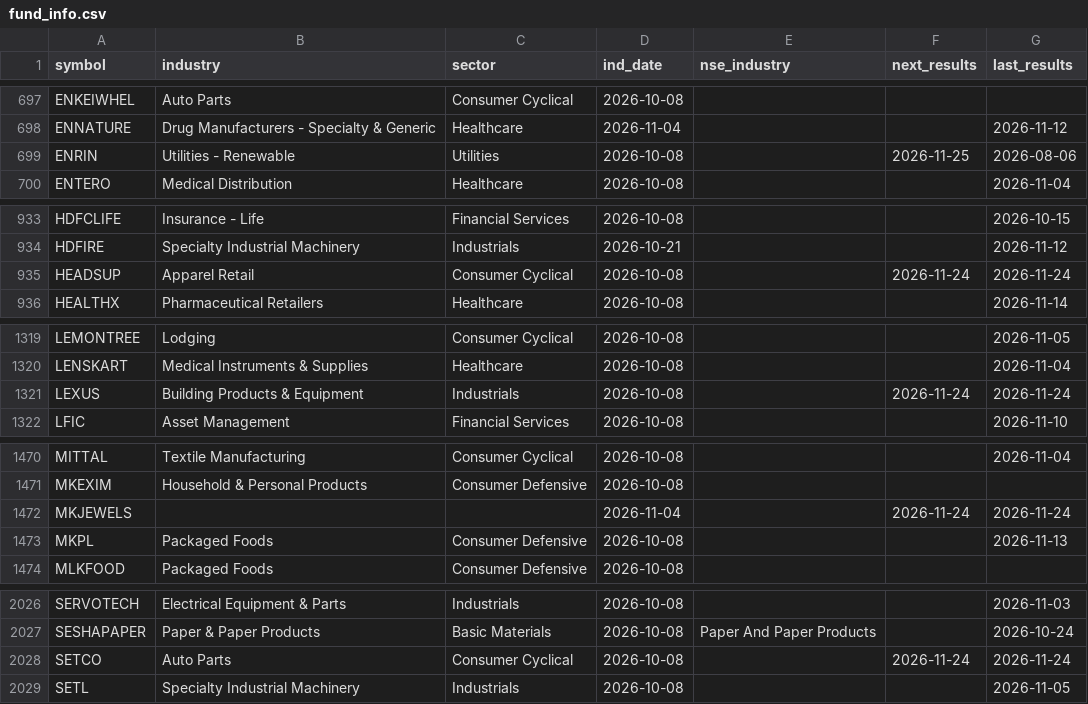
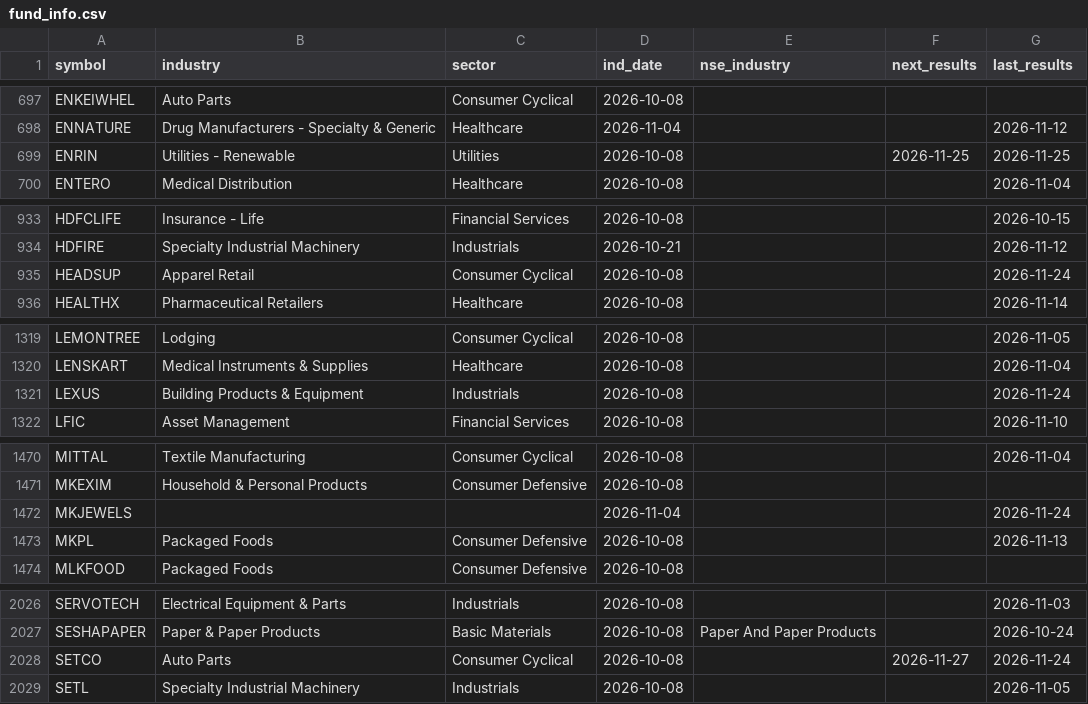
Before and after one commit to hbtipawan/scrn, a CSV file: config/fund_info.csv, drawn as a sheet; only a part is shown, gaps mark what is left out.

```diff
--- a/config/fund_info.csv
+++ b/config/fund_info.csv
@@ -698,3 +698,3 @@ ENKEIWHEL,Auto Parts,Consumer Cyclical,2026-10-08,,,
 ENNATURE,Drug Manufacturers - Specialty & Generic,Healthcare,2026-11-04,,,2026-11-12
-ENRIN,Utilities - Renewable,Utilities,2026-10-08,,2026-11-25,2026-08-06
+ENRIN,Utilities - Renewable,Utilities,2026-10-08,,2026-11-25,2026-11-25
 ENTERO,Medical Distribution,Healthcare,2026-10-08,,,2026-11-04
@@ -934,3 +934,3 @@ HDFCLIFE,Insurance - Life,Financial Services,2026-10-08,,,2026-10-15
 HDFIRE,Specialty Industrial Machinery,Industrials,2026-10-21,,,2026-11-12
-HEADSUP,Apparel Retail,Consumer Cyclical,2026-10-08,,2026-11-24,2026-11-24
+HEADSUP,Apparel Retail,Consumer Cyclical,2026-10-08,,,2026-11-24
 HEALTHX,Pharmaceutical Retailers,Healthcare,2026-10-08,,,2026-11-14
@@ -1320,3 +1320,3 @@ LEMONTREE,Lodging,Consumer Cyclical,2026-10-08,,,2026-11-05
 LENSKART,Medical Instruments & Supplies,Healthcare,2026-10-08,,,2026-11-04
-LEXUS,Building Products & Equipment,Industrials,2026-10-08,,2026-11-24,2026-11-24
+LEXUS,Building Products & Equipment,Industrials,2026-10-08,,,2026-11-24
 LFIC,Asset Management,Financial Services,2026-10-08,,,2026-11-10
@@ -1471,3 +1471,3 @@ MITTAL,Textile Manufacturing,Consumer Cyclical,2026-10-08,,,2026-11-04
 MKEXIM,Household & Personal Products,Consumer Defensive,2026-10-08,,,
-MKJEWELS,,,2026-11-04,,2026-11-24,2026-11-24
+MKJEWELS,,,2026-11-04,,,2026-11-24
 MKPL,Packaged Foods,Consumer Defensive,2026-10-08,,,2026-11-13
@@ -2027,3 +2027,3 @@ SERVOTECH,Electrical Equipment & Parts,Industrials,2026-10-08,,,2026-11-03
 SESHAPAPER,Paper & Paper Products,Basic Materials,2026-10-08,Paper And Paper Products,,2026-10-24
-SETCO,Auto Parts,Consumer Cyclical,2026-10-08,,2026-11-24,2026-11-24
+SETCO,Auto Parts,Consumer Cyclical,2026-10-08,,2026-11-27,2026-11-24
 SETL,Specialty Industrial Machinery,Industrials,2026-10-08,,,2026-11-05
```
Also changed, not shown: config/mcap_nse.csv, 9 other files.
